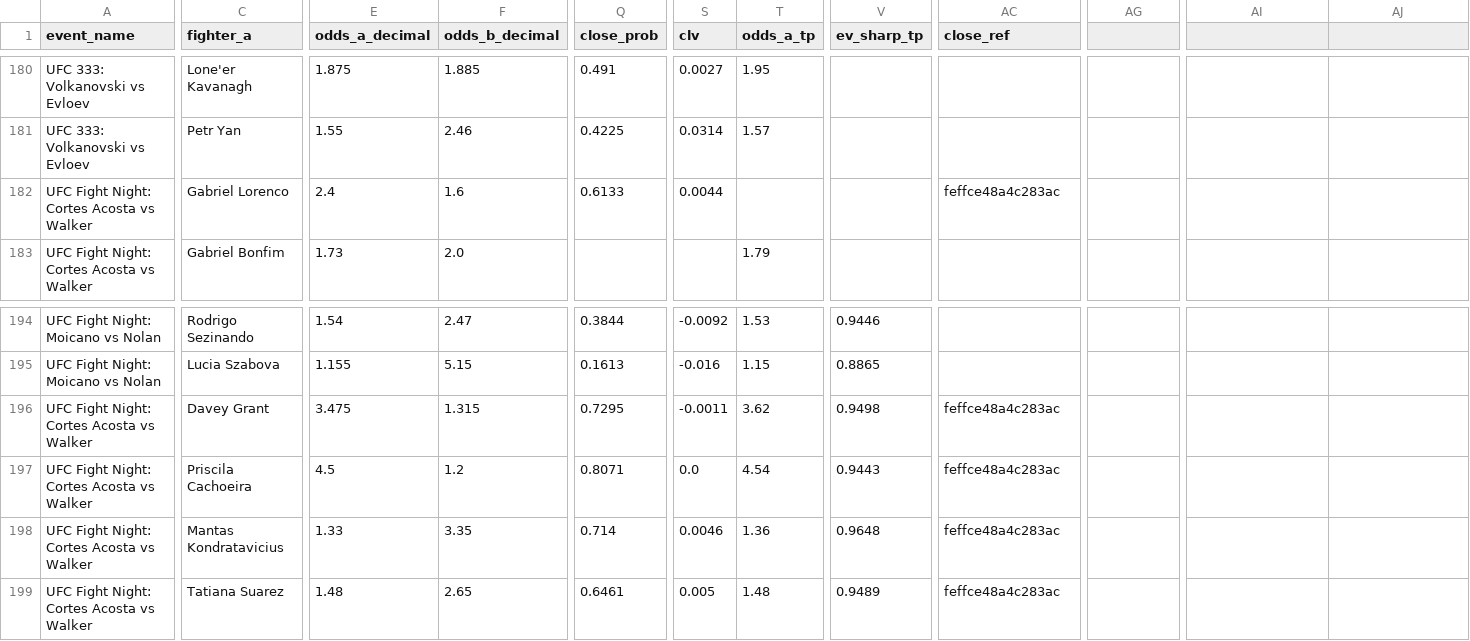
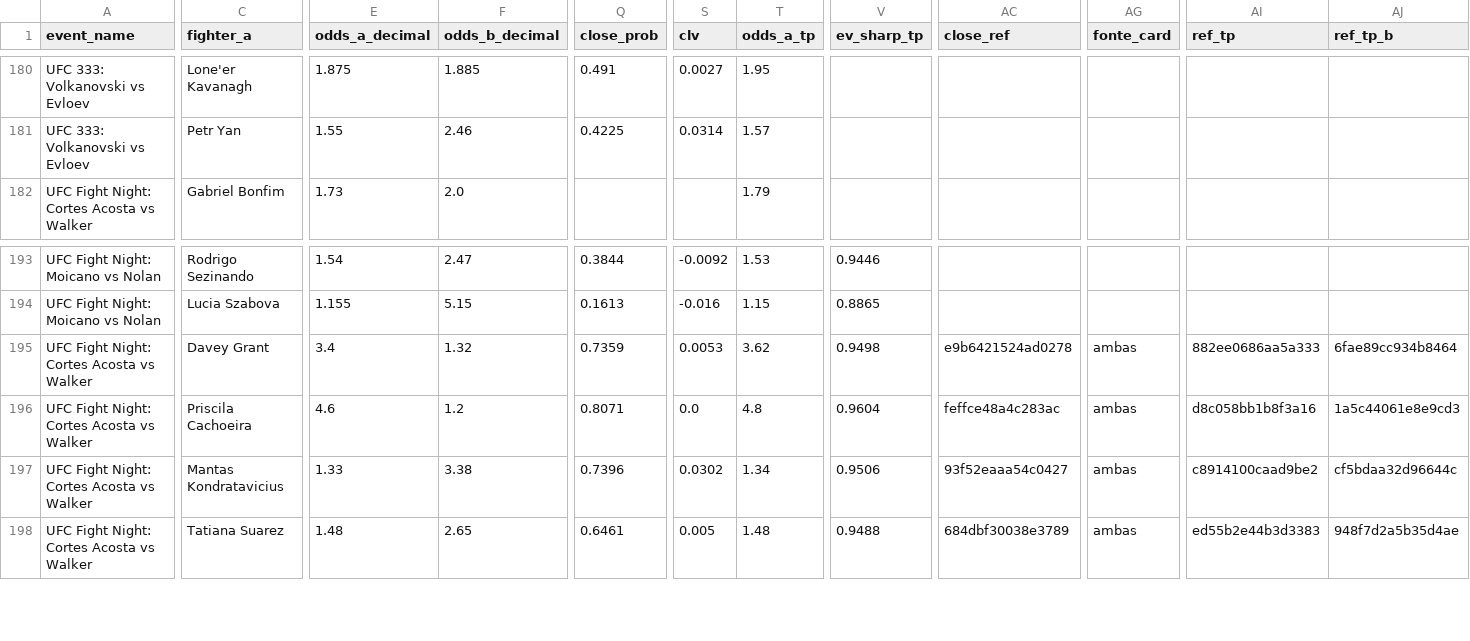
Before and after one commit to bergols/ufc-predictor, a CSV file: data/prediction_history.csv, drawn as a sheet; only a part is shown, gaps mark what is left out; removed rows and columns are numbered as before the commit, all else as after; rows hold the shown columns only; the diff covers the shown part only; the diff names each change by its address in the sheet, - before the commit and + after, or states it on an @@ line.

Commit message:
Atualiza relatório: UFC Fight Night: Cortes Acosta vs Walker

```diff
--- a/data/prediction_history.csv
+++ b/data/prediction_history.csv
-AG1: (empty)
+AG1: fonte_card
-AI1: (empty)
+AI1: ref_tp
-AJ1: (empty)
+AJ1: ref_tp_b
-row 182: UFC Fight Night: Cortes Acosta vs Walker | Gabriel Lorenco | 2.4 | 1.6 | 0.6133 | 0.0044 |  |  | feffce48a4c283ac
-E195 (odds_a_decimal): 3.475
+E195 (odds_a_decimal): 3.4
-F195 (odds_b_decimal): 1.315
+F195 (odds_b_decimal): 1.32
-Q195 (close_prob): 0.7295
+Q195 (close_prob): 0.7359
-S195 (clv): -0.0011
+S195 (clv): 0.0053
-AC195 (close_ref): feffce48a4c283ac
+AC195 (close_ref): e9b6421524ad0278
-AG195:AG198 (fonte_card): (empty)
+AG195:AG198 (fonte_card): ambas
-AI195 (ref_tp): (empty)
+AI195 (ref_tp): 882ee0686aa5a333
-AJ195 (ref_tp_b): (empty)
+AJ195 (ref_tp_b): 6fae89cc934b8464
-E196 (odds_a_decimal): 4.5
+E196 (odds_a_decimal): 4.6
-T196 (odds_a_tp): 4.54
+T196 (odds_a_tp): 4.8
-V196 (ev_sharp_tp): 0.9443
+V196 (ev_sharp_tp): 0.9604
-AI196 (ref_tp): (empty)
+AI196 (ref_tp): d8c058bb1b8f3a16
-AJ196 (ref_tp_b): (empty)
+AJ196 (ref_tp_b): 1a5c44061e8e9cd3
-F197 (odds_b_decimal): 3.35
+F197 (odds_b_decimal): 3.38
-Q197 (close_prob): 0.714
+Q197 (close_prob): 0.7396
-S197 (clv): 0.0046
+S197 (clv): 0.0302
-T197 (odds_a_tp): 1.36
+T197 (odds_a_tp): 1.34
-V197 (ev_sharp_tp): 0.9648
+V197 (ev_sharp_tp): 0.9506
-AC197 (close_ref): feffce48a4c283ac
+AC197 (close_ref): 93f52eaaa54c0427
-AI197 (ref_tp): (empty)
+AI197 (ref_tp): c8914100caad9be2
-AJ197 (ref_tp_b): (empty)
+AJ197 (ref_tp_b): cf5bdaa32d96644c
-V198 (ev_sharp_tp): 0.9489
+V198 (ev_sharp_tp): 0.9488
-AC198 (close_ref): feffce48a4c283ac
+AC198 (close_ref): 684dbf30038e3789
-AI198 (ref_tp): (empty)
+AI198 (ref_tp): ed55b2e44b3d3383
-AJ198 (ref_tp_b): (empty)
+AJ198 (ref_tp_b): 948f7d2a5b35d4ae
```
Also changed, not shown: 1 added row and 73 edited cells elsewhere in this file, data/raw/upcoming_card_odds.csv, 2 other files.
